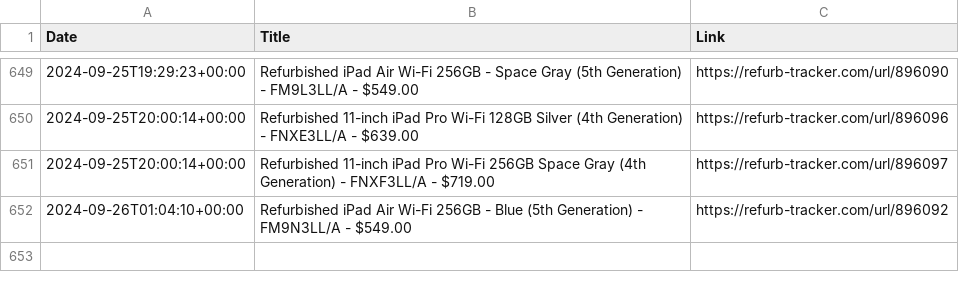
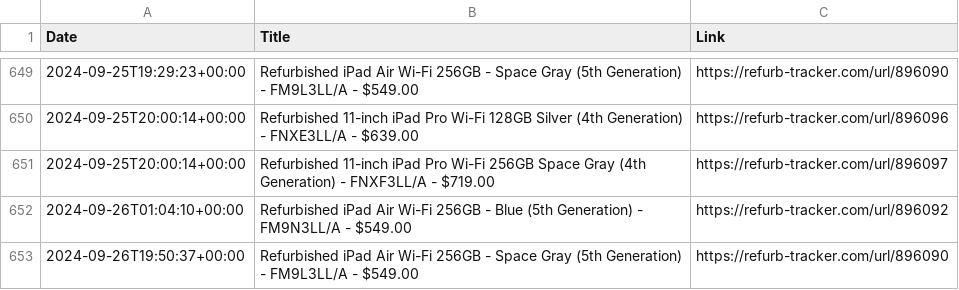
Before and after one commit to felconmar/refurb-tracker-history, a CSV file: data/us/refurb_tracker_ipad.csv, drawn as a sheet; only a part is shown, gaps mark what is left out; the diff names each change by its address in the sheet, - before the commit and + after, or states it on an @@ line.

```diff
--- a/data/us/refurb_tracker_ipad.csv
+++ b/data/us/refurb_tracker_ipad.csv
+row 653: 2024-09-26T19:50:37+00:00 | Refurbished iPad Air Wi-Fi 256GB - Space Gray (5th Generation) - FM9L3LL/A - $549.00 | https://refurb-tracker.com/url/896090
```
Also changed, not shown: 1 other file.
